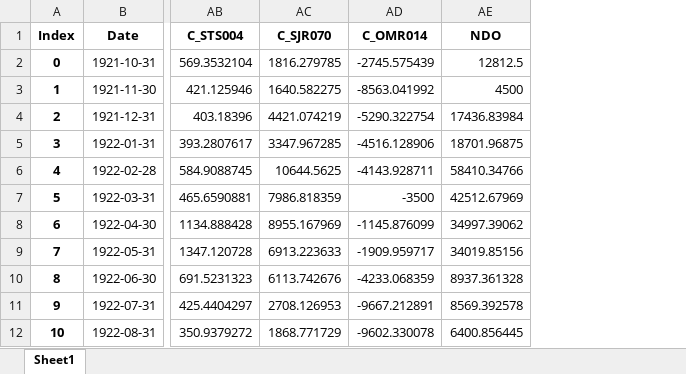
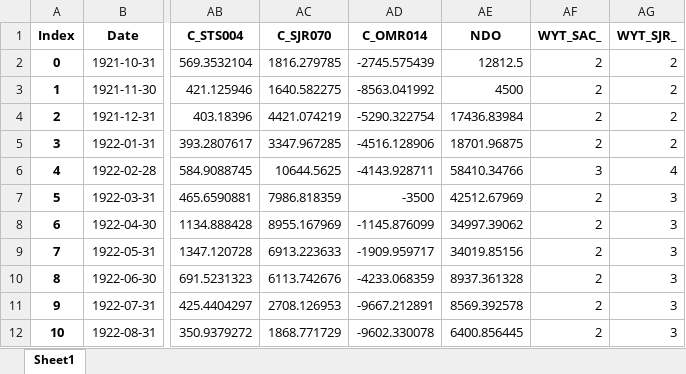
Before and after one commit to sainjacobs/EIS-Appendix-Generation, an Excel workbook: inputs/DSS_contents.xlsx, sheet Sheet1, drawn as a sheet; only a part is shown, gaps mark what is left out; values as stored, in another font and other column widths than the file's, no borders; the diff names each change by its address in the sheet, - before the commit and + after, or states it on an @@ line.

```diff
--- a/inputs/DSS_contents.xlsx (sheet Sheet1)
+++ b/inputs/DSS_contents.xlsx (sheet Sheet1)
+column AF (WYT_SAC_), rows 2-12: 2 | 2 | 2 | 2 | 3 | 2 | 2 | 2 | 2 | 2 | 2
+column AG (WYT_SJR_), rows 2-12: 2 | 2 | 2 | 2 | 4 | 3 | 3 | 3 | 3 | 3 | 3
```
Also changed, not shown: inputs/DSS_contents_CFS.xlsx, 3 other files.
